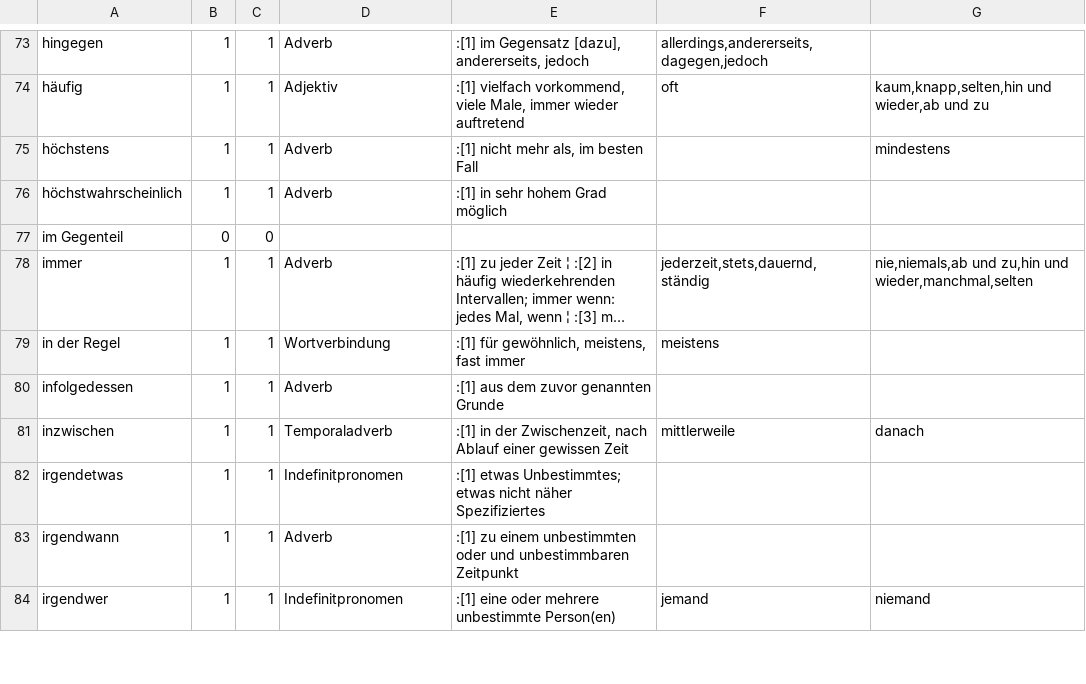
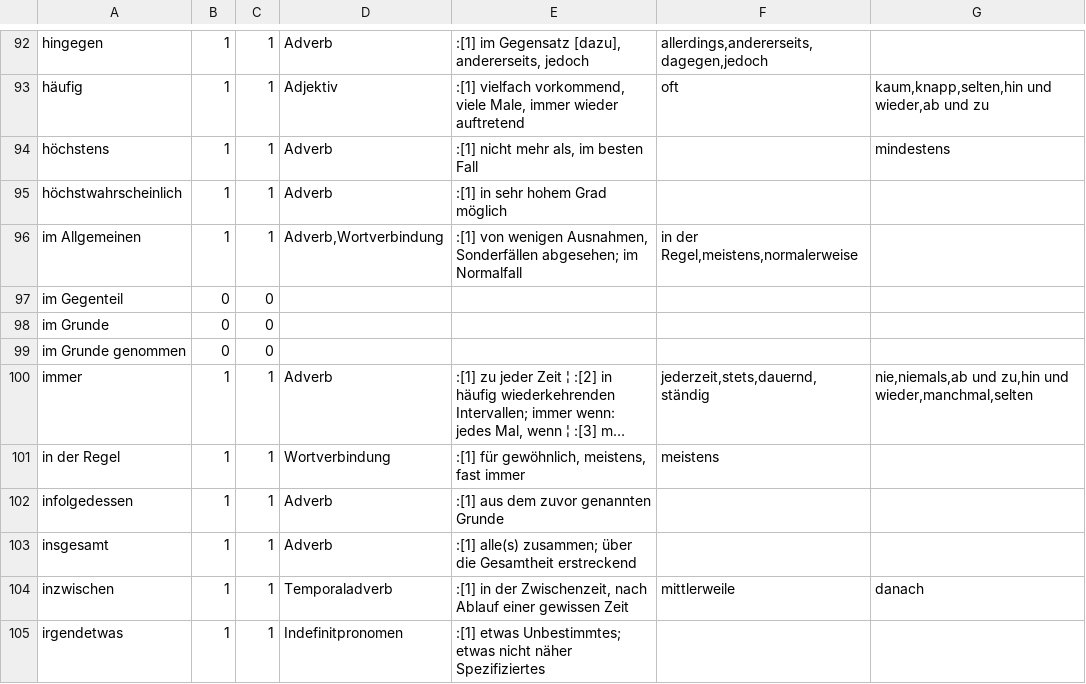
Before and after one commit to RsPerotti/mein_deutsch, a TSV file: _factory/adverb-scales/wiktionary-cache.tsv, drawn as a sheet; only a part is shown, gaps mark what is left out; the shorter side is filled out with more unchanged rows; long unchanged cells end in …; the diff covers the shown part only; the diff names each change by its address in the sheet, - before the commit and + after, or states it on an @@ line.

```diff
--- a/_factory/adverb-scales/wiktionary-cache.tsv
+++ b/_factory/adverb-scales/wiktionary-cache.tsv
+row 96: im Allgemeinen | 1 | 1 | Adverb,Wortverbindung | :[1] von wenigen Ausnahmen, Sonderfällen abgesehen; im Normalfall | in der Regel,meistens,normalerweise
+row 98: im Grunde | 0 | 0
+row 99: im Grunde genommen | 0 | 0
+row 103: insgesamt | 1 | 1 | Adverb | :[1] alle(s) zusammen; über die Gesamtheit erstreckend
```
Also changed, not shown: 34 added rows and 17 edited cells elsewhere in this file, 14 other files.
